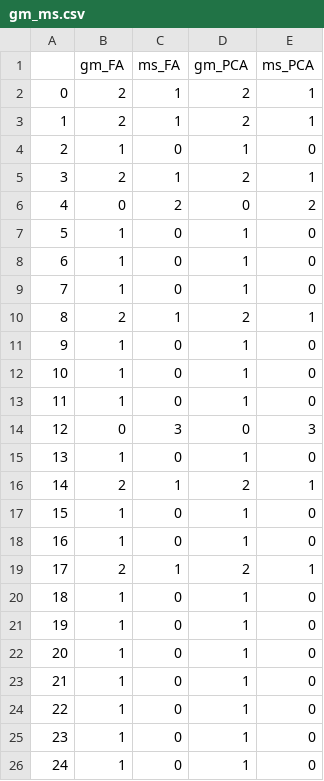
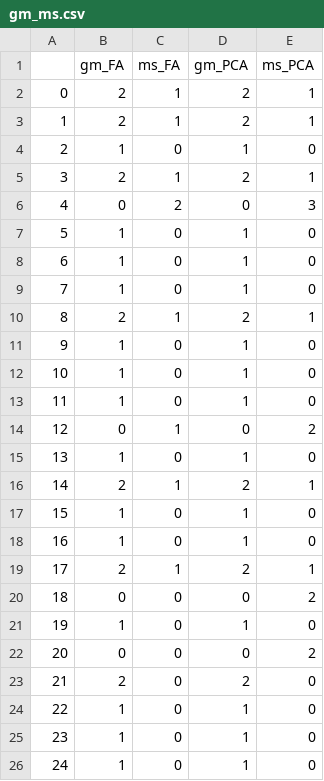
Before and after one commit to fora22/Animal-Shelter, a CSV file: Next_Level/fora22/Test_fora/data/gm_ms.csv, drawn as a sheet.

```diff
--- a/Next_Level/fora22/Test_fora/data/gm_ms.csv
+++ b/Next_Level/fora22/Test_fora/data/gm_ms.csv
@@ -5,3 +5,3 @@
 3,2,1,2,1
-4,0,2,0,2
+4,0,2,0,3
 5,1,0,1,0
@@ -13,3 +13,3 @@
 11,1,0,1,0
-12,0,3,0,3
+12,0,1,0,2
 13,1,0,1,0
@@ -19,6 +19,6 @@
 17,2,1,2,1
-18,1,0,1,0
+18,0,0,0,2
 19,1,0,1,0
-20,1,0,1,0
-21,1,0,1,0
+20,0,0,0,2
+21,2,0,2,0
 22,1,0,1,0
```
Also changed, not shown: Next_Level/fora22/Test_fora/data/DR_result.csv, Next_Level/fora22/Test_fora/data/cluster_result.csv, 2 other files.
